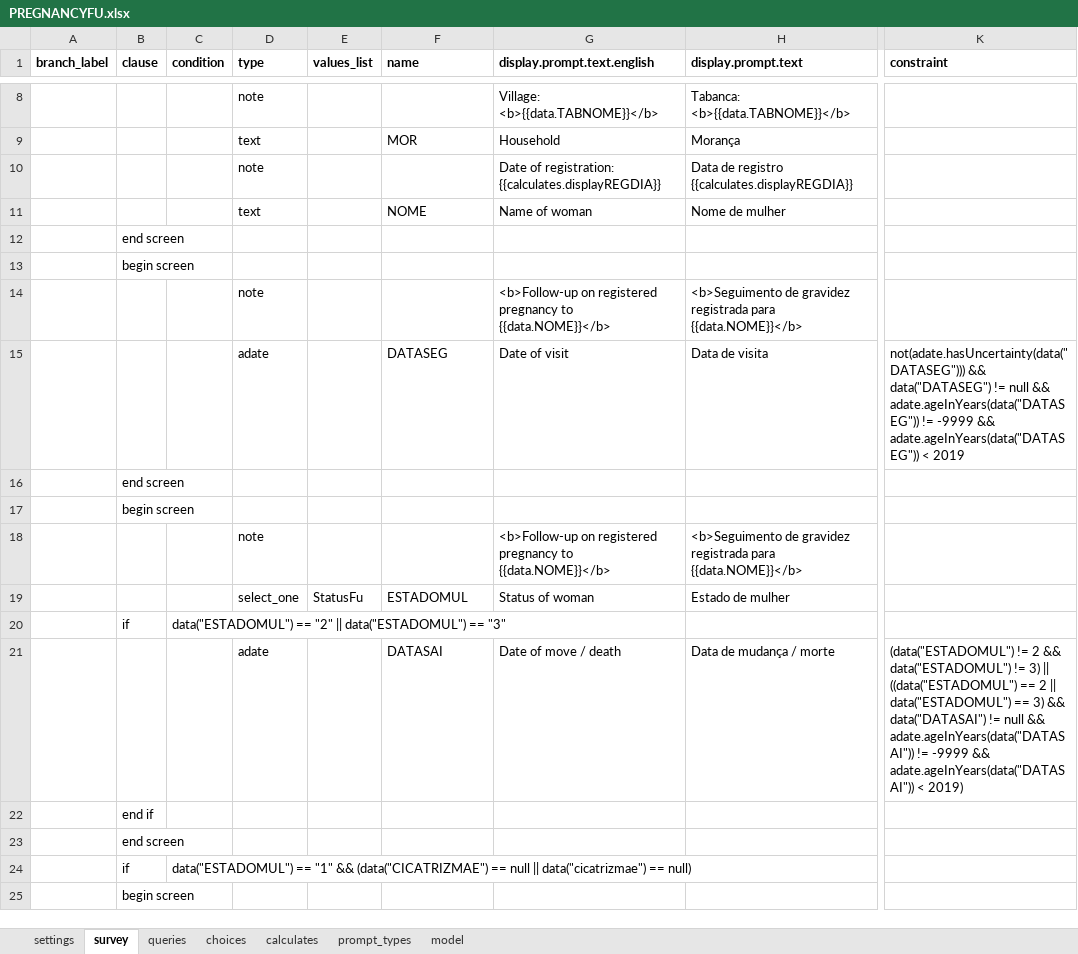
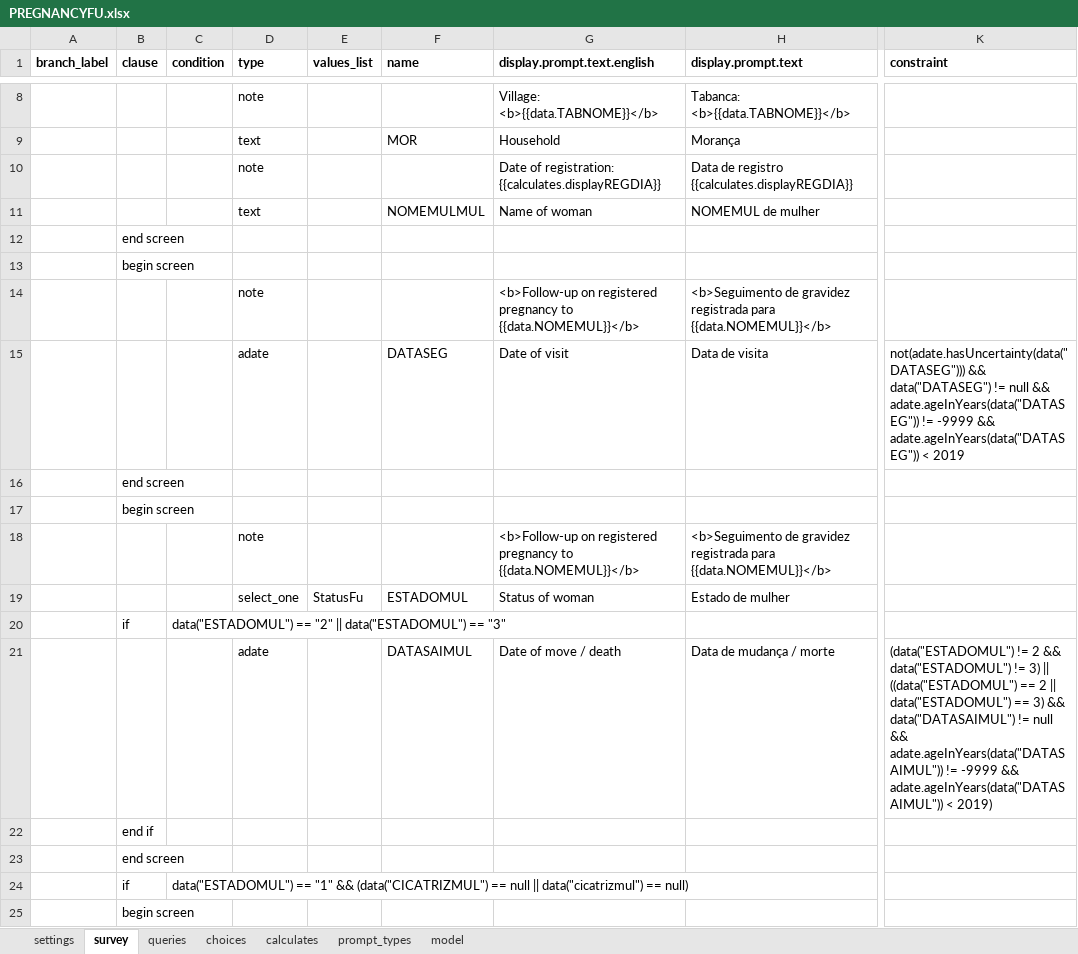
Before and after one commit to BandimHealthProject/Equipa, an Excel workbook: app/config/tables/PREGNANCIES/Forms/PREGNANCYFU/PREGNANCYFU.xlsx, sheet survey, drawn as a sheet; only a part is shown, gaps mark what is left out; values as stored, in another font and other column widths than the file's, no borders; the diff covers the shown part only; the diff names each change by its address in the sheet, - before the commit and + after, or states it on an @@ line.

Commit message:
Update to follow-up and variable names

```diff
--- a/app/config/tables/PREGNANCIES/Forms/PREGNANCYFU/PREGNANCYFU.xlsx (sheet survey)
+++ b/app/config/tables/PREGNANCIES/Forms/PREGNANCYFU/PREGNANCYFU.xlsx (sheet survey)
-F11 (name): NOME
+F11 (name): NOMEMULMUL
-H11 (display.prompt.text): Nome de mulher
+H11 (display.prompt.text): NOMEMUL de mulher
-G14 (display.prompt.text.english): …pregnancy to {{data.NOME}}</b>
+G14 (display.prompt.text.english): …pregnancy to {{data.NOMEMUL}}</b>
-H14 (display.prompt.text): …registrada para {{data.NOME}}</b>
+H14 (display.prompt.text): …registrada para {{data.NOMEMUL}}</b>
-G18 (display.prompt.text.english): …pregnancy to {{data.NOME}}</b>
+G18 (display.prompt.text.english): …pregnancy to {{data.NOMEMUL}}</b>
-H18 (display.prompt.text): …registrada para {{data.NOME}}</b>
+H18 (display.prompt.text): …registrada para {{data.NOMEMUL}}</b>
-F21 (name): DATASAI
+F21 (name): DATASAIMUL
-K21 (constraint): …3) && data("DATASAI") != null && adate.ageInYears(data("DATASAI")) != -9999 && adate.ageInYears(data("DATASAI")) < 2019)
+K21 (constraint): …3) && data("DATASAIMUL") != null && adate.ageInYears(data("DATASAIMUL")) != -9999 && adate.ageInYears(data("DATASAIMUL")) < 2019)
-C24 (condition): …"1" && (data("CICATRIZMAE") == null || data("cicatrizmae") == null)
+C24 (condition): …"1" && (data("CICATRIZMUL") == null || data("cicatrizmul") == null)
```
Also changed, not shown: 16 added rows and 18 edited cells elsewhere in this sheet, sheet model, sheet choices, sheet queries, app/config/tables/CHILDREN/Forms/CHILDFU/CHILDFU.xlsx, app/config/tables/CHILDREN/Forms/CHILDREN/CHILDREN.xlsx, 9 other files.
